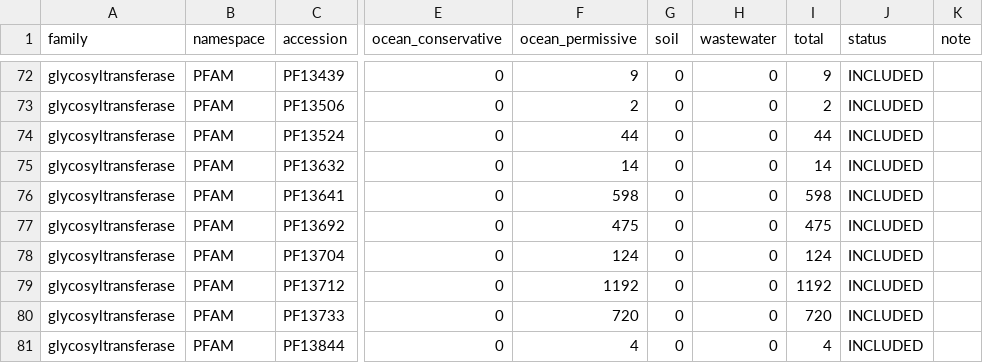
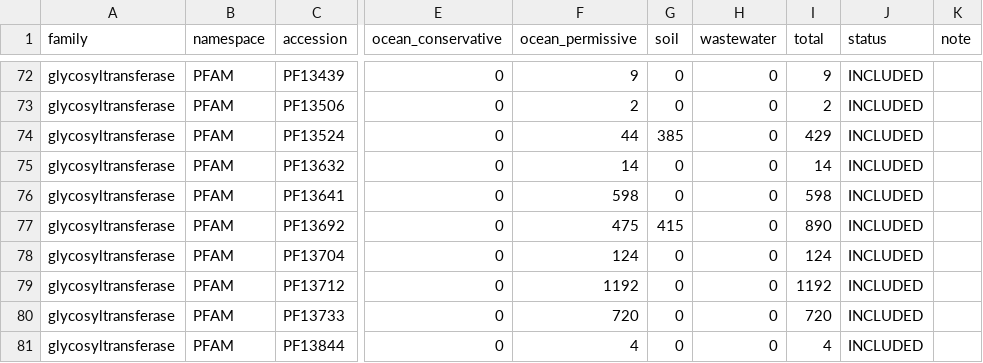
Before and after one commit to dmurfy06/amg-annotation-audit, a TSV file: data/family_accessions.tsv, drawn as a sheet; only a part is shown, gaps mark what is left out; the diff covers the shown part only; the diff names each change by its address in the sheet, - before the commit and + after, or states it on an @@ line.

```diff
--- a/data/family_accessions.tsv
+++ b/data/family_accessions.tsv
-G74 (soil): 0
+G74 (soil): 385
-I74 (total): 44
+I74 (total): 429
-G77 (soil): 0
+G77 (soil): 415
-I77 (total): 475
+I77 (total): 890
```
Also changed, not shown: 26 edited cells elsewhere in this file, 6 other files.
